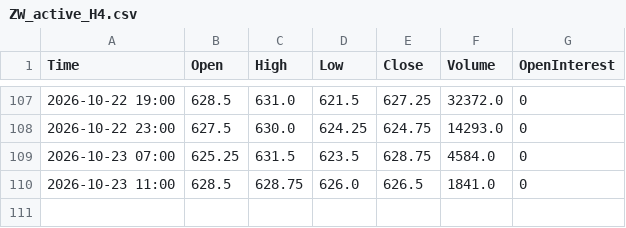
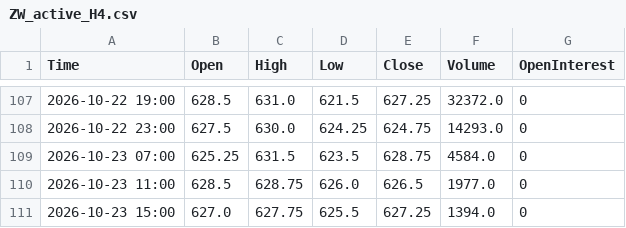
Before and after one commit to Thang-Cbot/dashboard, a CSV file: Data/output/ZW_active_H4.csv, drawn as a sheet; only a part is shown, gaps mark what is left out.

```diff
--- a/Data/output/ZW_active_H4.csv
+++ b/Data/output/ZW_active_H4.csv
@@ -109,2 +109,3 @@ Time,Open,High,Low,Close,Volume,OpenInterest
 2026-10-23 07:00,625.25,631.5,623.5,628.75,4584.0,0
-2026-10-23 11:00,628.5,628.75,626.0,626.5,1841.0,0
+2026-10-23 11:00,628.5,628.75,626.0,626.5,1977.0,0
+2026-10-23 15:00,627.0,627.75,625.5,627.25,1394.0,0
```
Also changed, not shown: Data/output/ZC_active_H4.csv, 3 other files.
